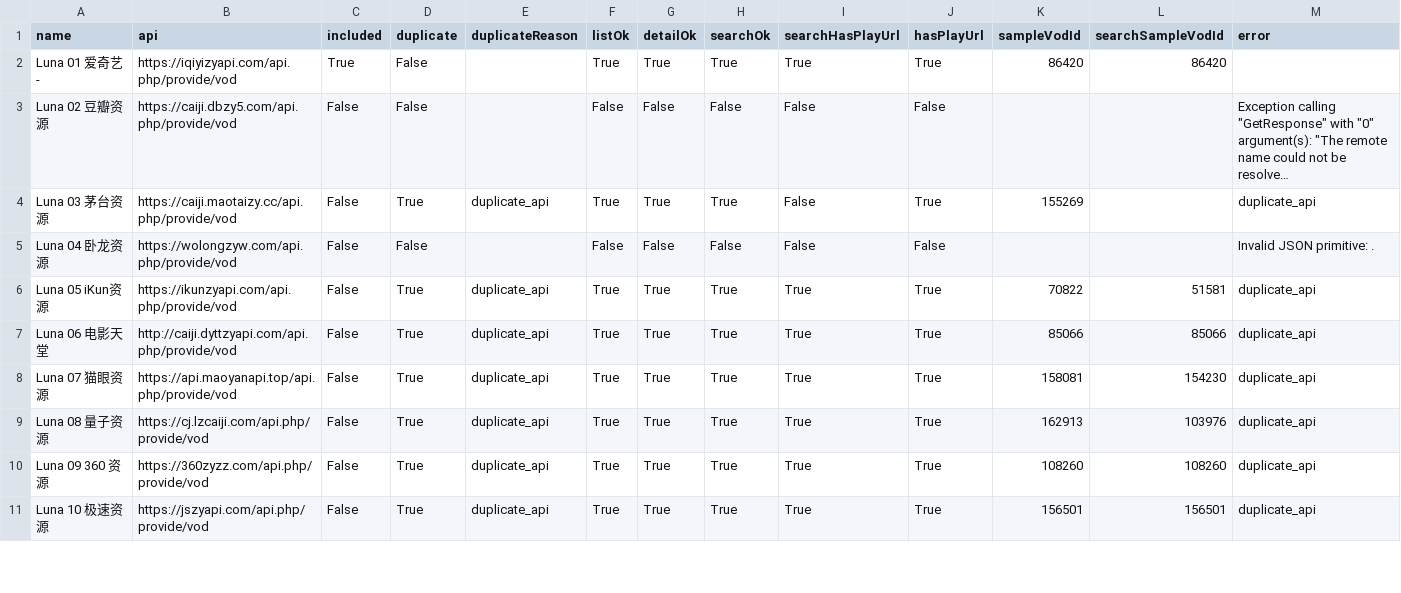
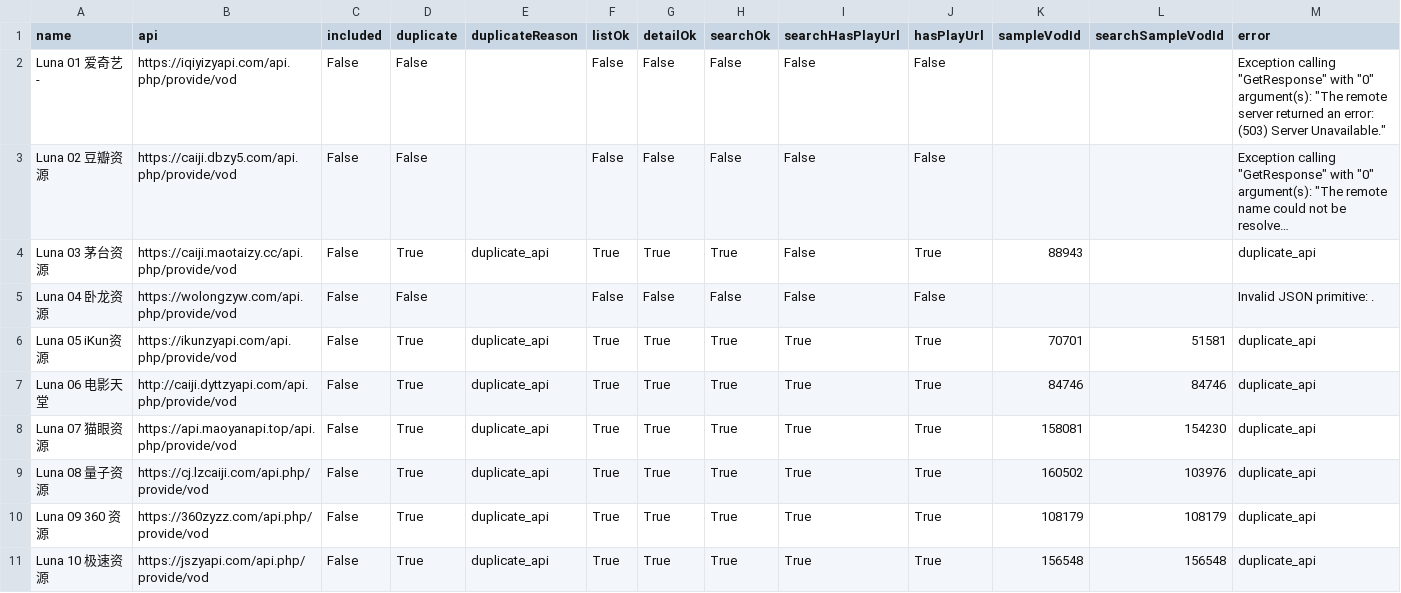
Before and after one commit to SYLONG7708/TV, a CSV file: sources/vod-lunatv-jin18-analysis.csv, drawn as a sheet; only a part is shown; long unchanged cells end in …; the diff covers the shown part only; the diff names each change by its address in the sheet, - before the commit and + after, or states it on an @@ line.

```diff
--- a/sources/vod-lunatv-jin18-analysis.csv
+++ b/sources/vod-lunatv-jin18-analysis.csv
-C2 (included): True
+C2 (included): False
-F2 (listOk): True
+F2 (listOk): False
-G2 (detailOk): True
+G2 (detailOk): False
-H2 (searchOk): True
+H2 (searchOk): False
-I2 (searchHasPlayUrl): True
+I2 (searchHasPlayUrl): False
-J2 (hasPlayUrl): True
+J2 (hasPlayUrl): False
-K2 (sampleVodId): 86420
+K2 (sampleVodId): (empty)
-L2 (searchSampleVodId): 86420
+L2 (searchSampleVodId): (empty)
-M2 (error): (empty)
+M2 (error): Exception calling "GetResponse" with "0" argument(s): "The remote server returned an error: (503) Server Unavailable."
-K4 (sampleVodId): 155269
+K4 (sampleVodId): 88943
-K6 (sampleVodId): 70822
+K6 (sampleVodId): 70701
-K7 (sampleVodId): 85066
+K7 (sampleVodId): 84746
-L7 (searchSampleVodId): 85066
+L7 (searchSampleVodId): 84746
-K9 (sampleVodId): 162913
+K9 (sampleVodId): 160502
-K10 (sampleVodId): 108260
+K10 (sampleVodId): 108179
-L10 (searchSampleVodId): 108260
+L10 (searchSampleVodId): 108179
-K11 (sampleVodId): 156501
+K11 (sampleVodId): 156548
-L11 (searchSampleVodId): 156501
+L11 (searchSampleVodId): 156548
```
Also changed, not shown: 26 edited cells elsewhere in this file, docs/data/iphone-health-check-latest.csv, sources/vod-lunatv-full-analysis.csv, 11 other files.
